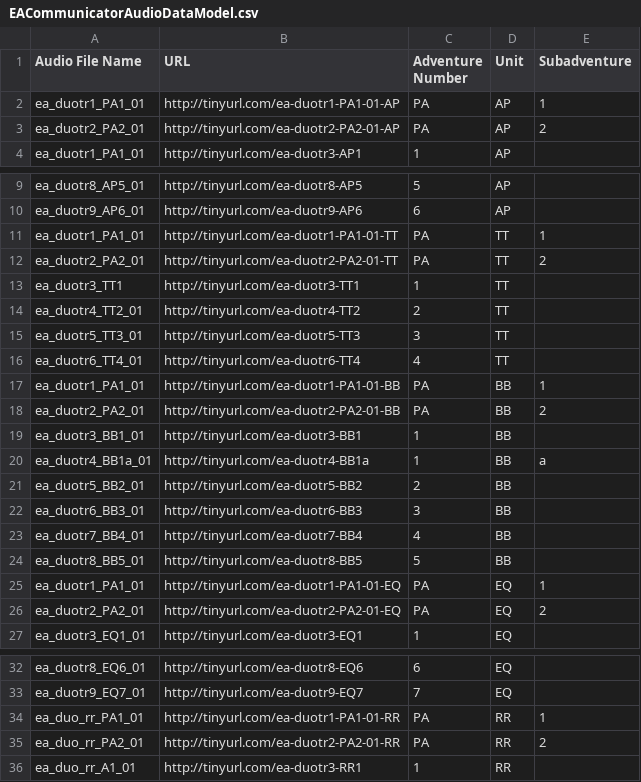
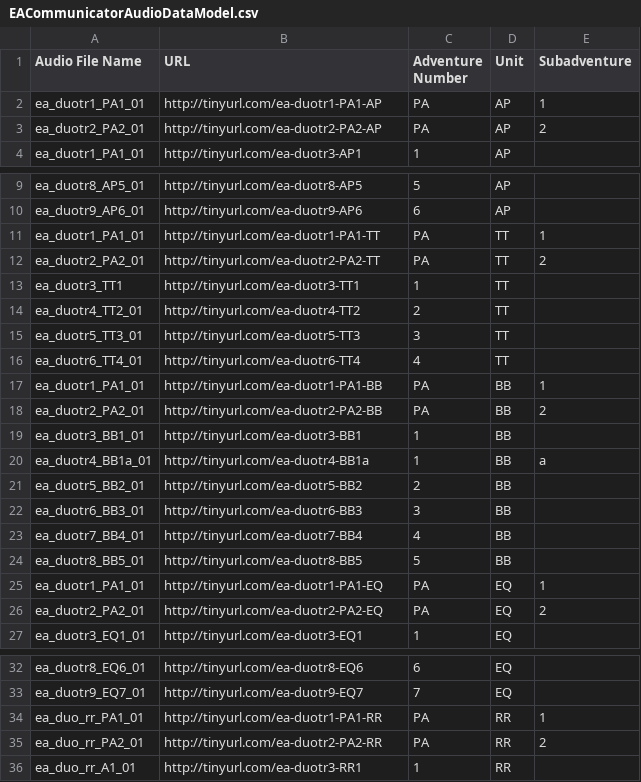
Before and after one commit to mrplants/EACommunicator, a CSV file: EACommunicatorAudioDataModel.csv, drawn as a sheet; only a part is shown, gaps mark what is left out; the diff covers the shown part only.

```diff
--- a/EACommunicatorAudioDataModel.csv
+++ b/EACommunicatorAudioDataModel.csv
@@ -1,4 +1,4 @@
 Audio File Name,URL,Adventure Number,Unit,Subadventure
-ea_duotr1_PA1_01,http://tinyurl.com/ea-duotr1-PA1-01-AP,PA,AP,1
-ea_duotr2_PA2_01,http://tinyurl.com/ea-duotr2-PA2-01-AP,PA,AP,2
+ea_duotr1_PA1_01,http://tinyurl.com/ea-duotr1-PA1-AP,PA,AP,1
+ea_duotr2_PA2_01,http://tinyurl.com/ea-duotr2-PA2-AP,PA,AP,2
 ea_duotr1_PA1_01,http://tinyurl.com/ea-duotr3-AP1,1,AP,
@@ -10,4 +10,4 @@ ea_duotr8_AP5_01,http://tinyurl.com/ea-duotr8-AP5,5,AP,
 ea_duotr9_AP6_01,http://tinyurl.com/ea-duotr9-AP6,6,AP,
-ea_duotr1_PA1_01,http://tinyurl.com/ea-duotr1-PA1-01-TT,PA,TT,1
-ea_duotr2_PA2_01,http://tinyurl.com/ea-duotr2-PA2-01-TT,PA,TT,2
+ea_duotr1_PA1_01,http://tinyurl.com/ea-duotr1-PA1-TT,PA,TT,1
+ea_duotr2_PA2_01,http://tinyurl.com/ea-duotr2-PA2-TT,PA,TT,2
 ea_duotr3_TT1,http://tinyurl.com/ea-duotr3-TT1,1,TT,
@@ -16,4 +16,4 @@ ea_duotr5_TT3_01,http://tinyurl.com/ea-duotr5-TT3,3,TT,
 ea_duotr6_TT4_01,http://tinyurl.com/ea-duotr6-TT4,4,TT,
-ea_duotr1_PA1_01,http://tinyurl.com/ea-duotr1-PA1-01-BB,PA,BB,1
-ea_duotr2_PA2_01,http://tinyurl.com/ea-duotr2-PA2-01-BB,PA,BB,2
+ea_duotr1_PA1_01,http://tinyurl.com/ea-duotr1-PA1-BB,PA,BB,1
+ea_duotr2_PA2_01,http://tinyurl.com/ea-duotr2-PA2-BB,PA,BB,2
 ea_duotr3_BB1_01,http://tinyurl.com/ea-duotr3-BB1,1,BB,
@@ -24,4 +24,4 @@ ea_duotr7_BB4_01,http://tinyurl.com/ea-duotr7-BB4,4,BB,
 ea_duotr8_BB5_01,http://tinyurl.com/ea-duotr8-BB5,5,BB,
-ea_duotr1_PA1_01,http://tinyurl.com/ea-duotr1-PA1-01-EQ,PA,EQ,1
-ea_duotr2_PA2_01,http://tinyurl.com/ea-duotr2-PA2-01-EQ,PA,EQ,2
+ea_duotr1_PA1_01,http://tinyurl.com/ea-duotr1-PA1-EQ,PA,EQ,1
+ea_duotr2_PA2_01,http://tinyurl.com/ea-duotr2-PA2-EQ,PA,EQ,2
 ea_duotr3_EQ1_01,http://tinyurl.com/ea-duotr3-EQ1,1,EQ,
@@ -33,4 +33,4 @@ ea_duotr8_EQ6_01,http://tinyurl.com/ea-duotr8-EQ6,6,EQ,
 ea_duotr9_EQ7_01,http://tinyurl.com/ea-duotr9-EQ7,7,EQ,
-ea_duo_rr_PA1_01,http://tinyurl.com/ea-duotr1-PA1-01-RR,PA,RR,1
-ea_duo_rr_PA2_01,http://tinyurl.com/ea-duotr2-PA2-01-RR,PA,RR,2
+ea_duo_rr_PA1_01,http://tinyurl.com/ea-duotr1-PA1-RR,PA,RR,1
+ea_duo_rr_PA2_01,http://tinyurl.com/ea-duotr2-PA2-RR,PA,RR,2
 ea_duo_rr_A1_01,http://tinyurl.com/ea-duotr3-RR1,1,RR,
```
Also changed, not shown: 2 edited cells elsewhere in this file, 3 other files.
